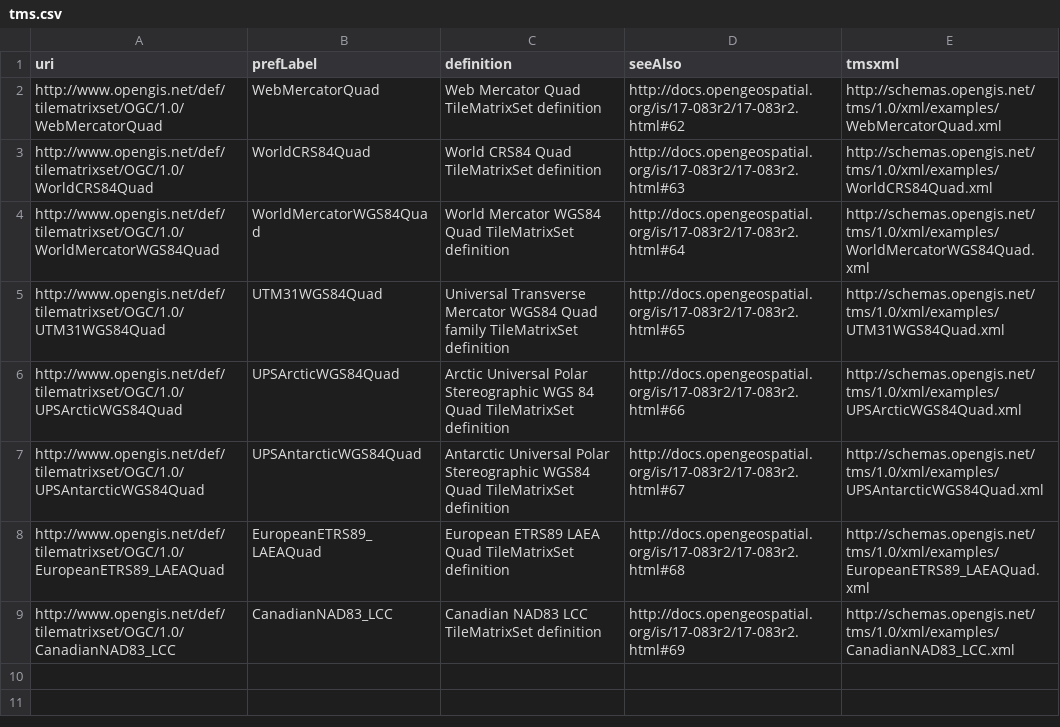
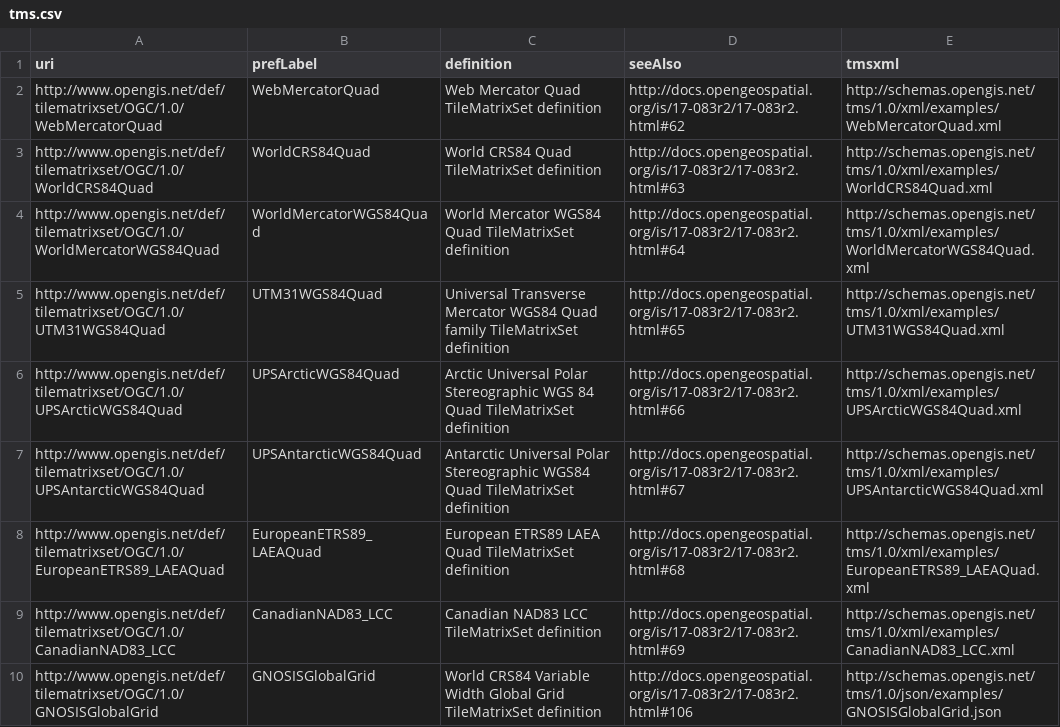
Before and after one commit to opengeospatial/NamingAuthority, a CSV file: incubation/tileMatrixSets/tms.csv, drawn as a sheet.

```diff
--- a/incubation/tileMatrixSets/tms.csv
+++ b/incubation/tileMatrixSets/tms.csv
@@ -9 +9,2 @@ http://www.opengis.net/def/tilematrixset/OGC/1.0/EuropeanETRS89_LAEAQuad,Europea
 http://www.opengis.net/def/tilematrixset/OGC/1.0/CanadianNAD83_LCC,CanadianNAD83_LCC,Canadian NAD83 LCC TileMatrixSet definition,http://docs.opengeospatial.org/is/17-083r2/17-083r2.html#69,http://schemas.opengis.net/tms/1.0/xml/examples/CanadianNAD83_LCC.xml
+http://www.opengis.net/def/tilematrixset/OGC/1.0/GNOSISGlobalGrid,GNOSISGlobalGrid,World CRS84 Variable Width Global Grid TileMatrixSet definition,http://docs.opengeospatial.org/is/17-083r2/17-083r2.html#106,http://schemas.opengis.net/tms/1.0/json/examples/GNOSISGlobalGrid.json
```
Also changed, not shown: 1 other file.
